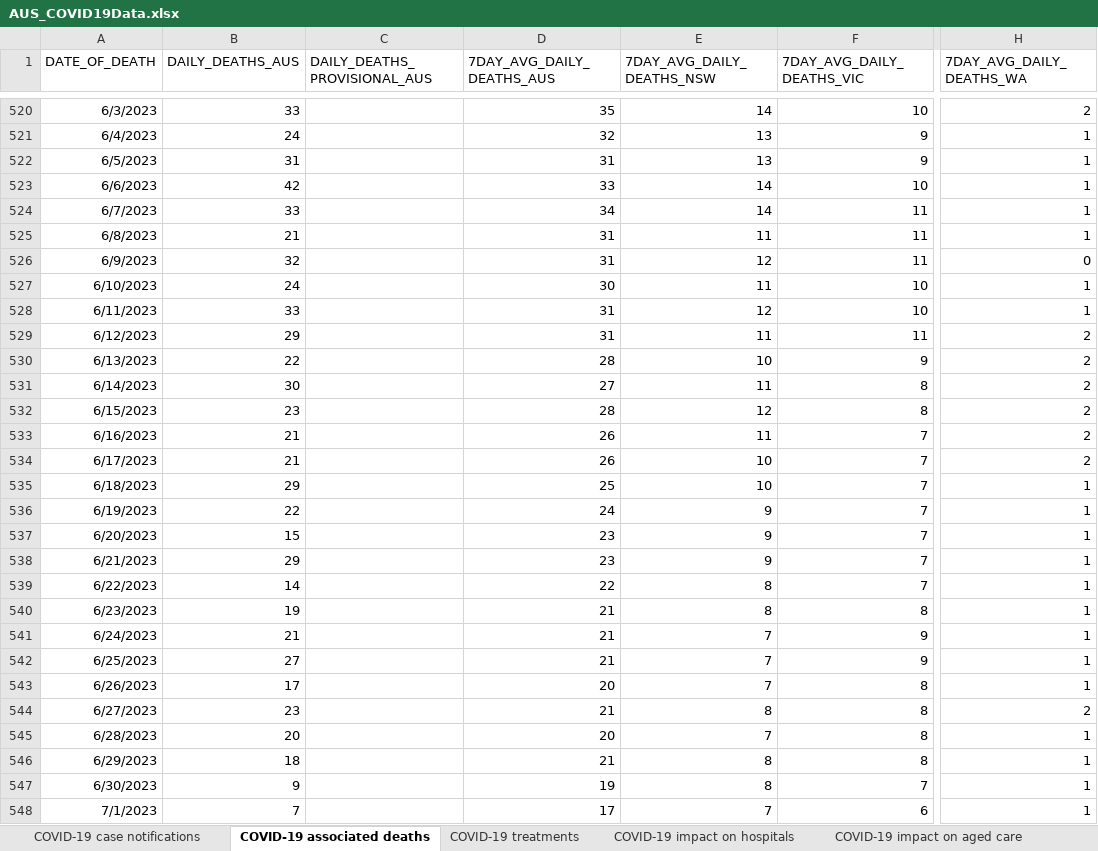
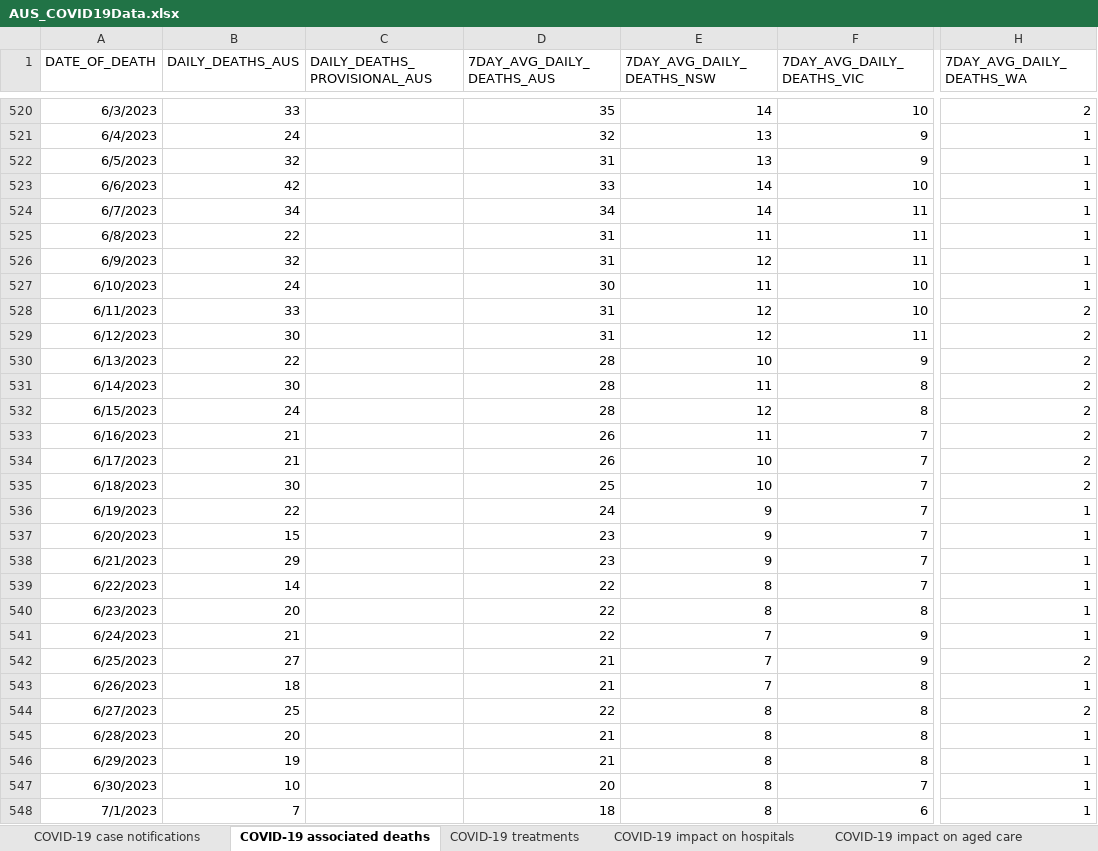
Before and after one commit to dbRaevn/covid19, an Excel workbook: pandemic/AUS_COVID19Data.xlsx, sheet COVID-19 associated deaths, drawn as a sheet; only a part is shown, gaps mark what is left out; values as stored, in another font and other column widths than the file's, no borders; the diff covers the shown part only; the diff names each change by its address in the sheet, - before the commit and + after, or states it on an @@ line.

Commit message:
Update AUS_COVID19Data.xlsx

```diff
--- a/pandemic/AUS_COVID19Data.xlsx (sheet COVID-19 associated deaths)
+++ b/pandemic/AUS_COVID19Data.xlsx (sheet COVID-19 associated deaths)
-B522 (DAILY_DEATHS_AUS): 31
+B522 (DAILY_DEATHS_AUS): 32
-B524 (DAILY_DEATHS_AUS): 33
+B524 (DAILY_DEATHS_AUS): 34
-B525 (DAILY_DEATHS_AUS): 21
+B525 (DAILY_DEATHS_AUS): 22
-H526 (7DAY_AVG_DAILY_DEATHS_WA): 0
+H526 (7DAY_AVG_DAILY_DEATHS_WA): 1
-H528 (7DAY_AVG_DAILY_DEATHS_WA): 1
+H528 (7DAY_AVG_DAILY_DEATHS_WA): 2
-B529 (DAILY_DEATHS_AUS): 29
+B529 (DAILY_DEATHS_AUS): 30
-E529 (7DAY_AVG_DAILY_DEATHS_NSW): 11
+E529 (7DAY_AVG_DAILY_DEATHS_NSW): 12
-D531 (7DAY_AVG_DAILY_DEATHS_AUS): 27
+D531 (7DAY_AVG_DAILY_DEATHS_AUS): 28
-B532 (DAILY_DEATHS_AUS): 23
+B532 (DAILY_DEATHS_AUS): 24
-B535 (DAILY_DEATHS_AUS): 29
+B535 (DAILY_DEATHS_AUS): 30
-H535 (7DAY_AVG_DAILY_DEATHS_WA): 1
+H535 (7DAY_AVG_DAILY_DEATHS_WA): 2
-B540 (DAILY_DEATHS_AUS): 19
+B540 (DAILY_DEATHS_AUS): 20
-D540:D541 (7DAY_AVG_DAILY_DEATHS_AUS): 21
+D540:D541 (7DAY_AVG_DAILY_DEATHS_AUS): 22
-H542 (7DAY_AVG_DAILY_DEATHS_WA): 1
+H542 (7DAY_AVG_DAILY_DEATHS_WA): 2
-B543 (DAILY_DEATHS_AUS): 17
+B543 (DAILY_DEATHS_AUS): 18
-D543 (7DAY_AVG_DAILY_DEATHS_AUS): 20
+D543 (7DAY_AVG_DAILY_DEATHS_AUS): 21
-B544 (DAILY_DEATHS_AUS): 23
+B544 (DAILY_DEATHS_AUS): 25
-D544 (7DAY_AVG_DAILY_DEATHS_AUS): 21
+D544 (7DAY_AVG_DAILY_DEATHS_AUS): 22
-D545 (7DAY_AVG_DAILY_DEATHS_AUS): 20
+D545 (7DAY_AVG_DAILY_DEATHS_AUS): 21
-E545 (7DAY_AVG_DAILY_DEATHS_NSW): 7
+E545 (7DAY_AVG_DAILY_DEATHS_NSW): 8
-B546 (DAILY_DEATHS_AUS): 18
+B546 (DAILY_DEATHS_AUS): 19
-B547 (DAILY_DEATHS_AUS): 9
+B547 (DAILY_DEATHS_AUS): 10
-D547 (7DAY_AVG_DAILY_DEATHS_AUS): 19
+D547 (7DAY_AVG_DAILY_DEATHS_AUS): 20
-D548 (7DAY_AVG_DAILY_DEATHS_AUS): 17
+D548 (7DAY_AVG_DAILY_DEATHS_AUS): 18
-E548 (7DAY_AVG_DAILY_DEATHS_NSW): 7
+E548 (7DAY_AVG_DAILY_DEATHS_NSW): 8
```
Also changed, not shown: 14 added rows, 7 removed rows and 97 edited cells elsewhere in this sheet, sheet COVID-19 vaccine booster doses, sheet COVID-19 impact on aged care, sheet COVID-19 impact on hospitals, sheet COVID-19 treatments, sheet COVID-19 case notifications, sheet Data Sources and Notes.
